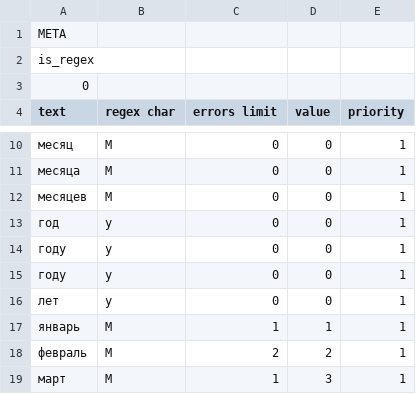
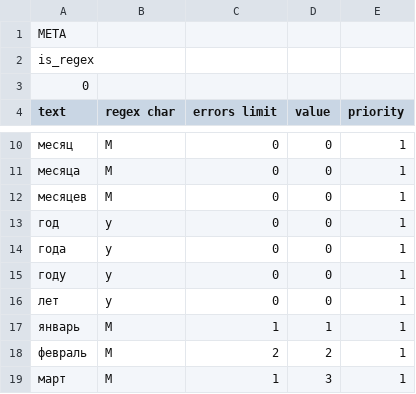
Before and after one commit to alordash/date-parser, a CSV file: lib/expressions/RU.csv, drawn as a sheet; only a part is shown, gaps mark what is left out.

```diff
--- a/lib/expressions/RU.csv
+++ b/lib/expressions/RU.csv
@@ -13,3 +13,3 @@ text;regex char;errors limit;value;priority
 год;y;0;0;1
-году;y;0;0;1
+года;y;0;0;1
 году;y;0;0;1
```
Also changed, not shown: 3 other files.
